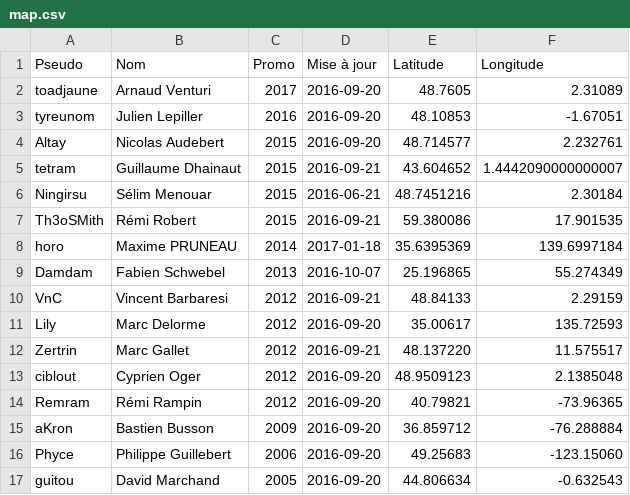
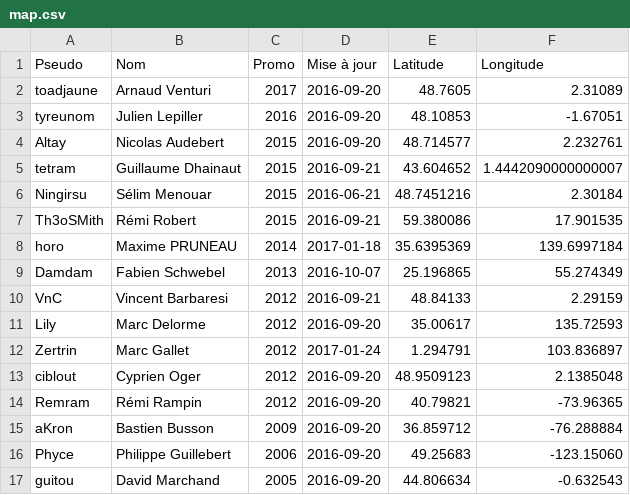
Before and after one commit to supelec-rezo/map, a CSV file: map.csv, drawn as a sheet.

Commit message:
Update Zertrin's position
Moved to Singapore

```diff
--- a/map.csv
+++ b/map.csv
@@ -11,3 +11,3 @@ VnC,Vincent Barbaresi,2012,2016-09-21,48.84133,2.29159
 Lily,Marc Delorme,2012,2016-09-20,35.00617,135.72593
-Zertrin,Marc Gallet,2012,2016-09-21,48.137220,11.575517
+Zertrin,Marc Gallet,2012,2017-01-24,1.294791,103.836897
 ciblout,Cyprien Oger,2012,2016-09-20,48.9509123,2.1385048
```
